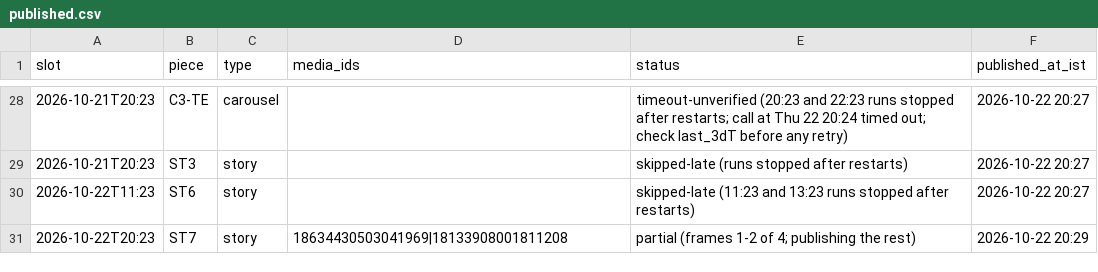
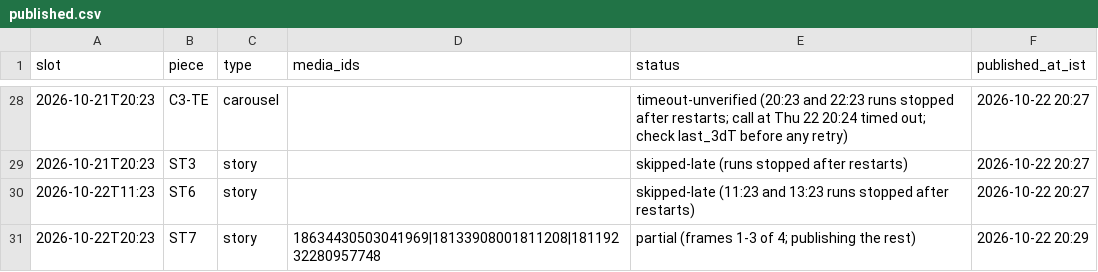
Before and after one commit to rmorampudi09-arch/Craves-Build-platform, a CSV file: docs/marketing/chef-acquisition-growth-agent/campaign/published.csv, drawn as a sheet; only a part is shown, gaps mark what is left out.

```diff
--- a/docs/marketing/chef-acquisition-growth-agent/campaign/published.csv
+++ b/docs/marketing/chef-acquisition-growth-agent/campaign/published.csv
@@ -30,2 +30,2 @@ slot,piece,type,media_ids,status,published_at_ist
 2026-10-22T11:23,ST6,story,,skipped-late (11:23 and 13:23 runs stopped after restarts),2026-10-22 20:27
-2026-10-22T20:23,ST7,story,18634430503041969|18133908001811208,partial (frames 1-2 of 4; publishing the rest),2026-10-22 20:29
+2026-10-22T20:23,ST7,story,18634430503041969|18133908001811208|18119232280957748,partial (frames 1-3 of 4; publishing the rest),2026-10-22 20:29
```
